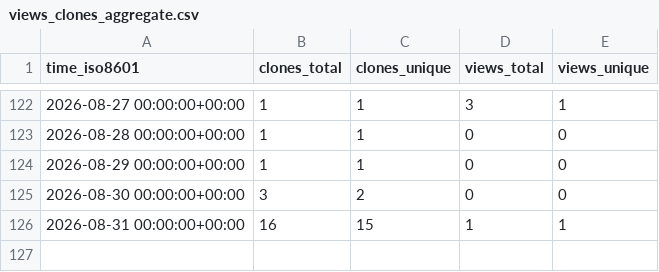
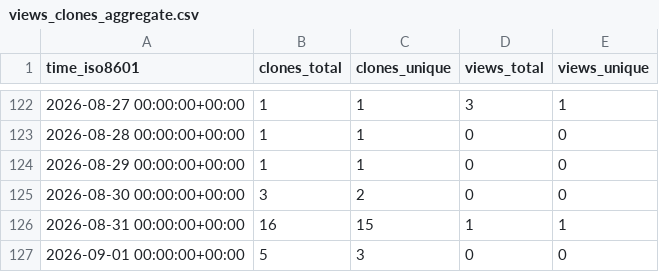
Before and after one commit to aoliver44/taxaHFE, a CSV file: aoliver44/taxaHFE/ghrs-data/views_clones_aggregate.csv, drawn as a sheet; only a part is shown, gaps mark what is left out; the diff names each change by its address in the sheet, - before the commit and + after, or states it on an @@ line.

```diff
--- a/aoliver44/taxaHFE/ghrs-data/views_clones_aggregate.csv
+++ b/aoliver44/taxaHFE/ghrs-data/views_clones_aggregate.csv
+row 127: 2026-09-01 00:00:00+00:00 | 5 | 3 | 0 | 0
```
Also changed, not shown: 1 other file.
